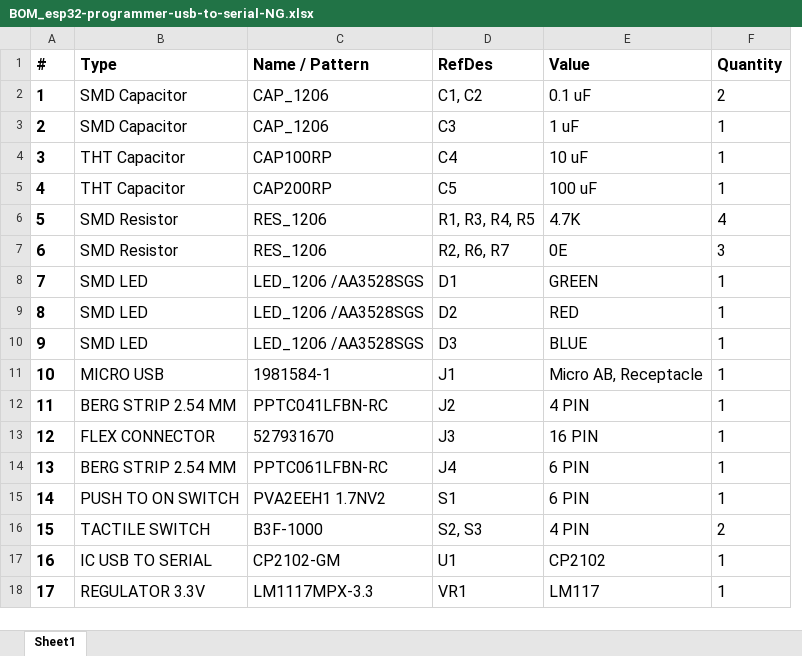
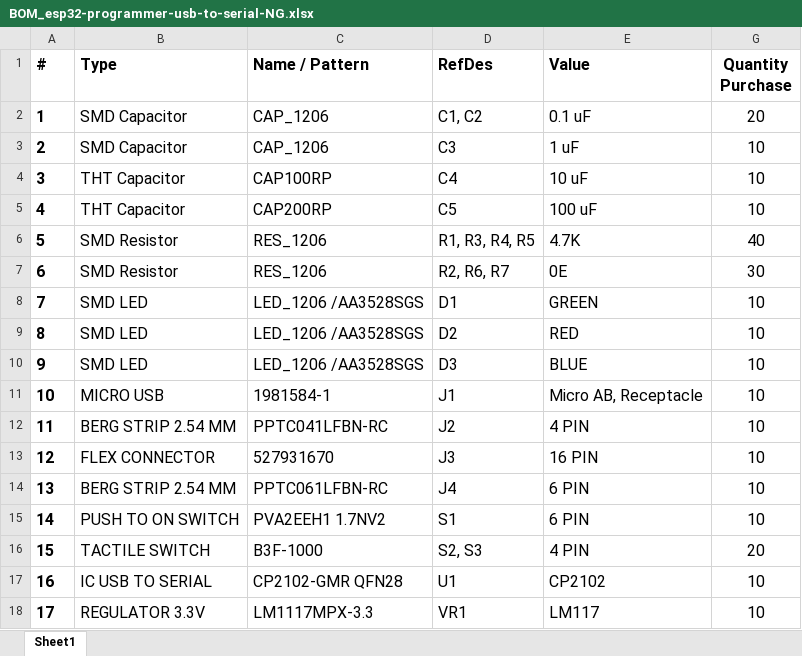
Before and after one commit to nandanghawate/esp32-custom-hw-sw-projects-NG, an Excel workbook: esp32-programmer-usb-to-serial-NG/BOM_esp32-programmer-usb-to-serial-NG.xlsx, sheet Sheet1, drawn as a sheet; values as stored, in another font and other column widths than the file's, no borders; charts and pictures not drawn; removed rows and columns are numbered as before the commit, all else as after; the diff names each change by its address in the sheet, - before the commit and + after, or states it on an @@ line.

Commit message:
Updated esp32 programmer BOM

```diff
--- a/esp32-programmer-usb-to-serial-NG/BOM_esp32-programmer-usb-to-serial-NG.xlsx (sheet Sheet1)
+++ b/esp32-programmer-usb-to-serial-NG/BOM_esp32-programmer-usb-to-serial-NG.xlsx (sheet Sheet1)
@@ column F (Quantity) hidden, rows 2-18: 2 | 1 | 1 | 1 | 4 | 3 | 1 | 1 | 1 | 1 | 1 | 1 | 1 | 1 | 2 | 1 | 1 @@
+column G (Quantity Purchase), rows 2-18: 20 | 10 | 10 | 10 | 40 | 30 | 10 | 10 | 10 | 10 | 10 | 10 | 10 | 10 | 20 | 10 | 10
-C17 (Name / Pattern): CP2102-GM
+C17 (Name / Pattern): CP2102-GMR QFN28
```
Also changed, not shown: charts or pictures, 2 other files.
